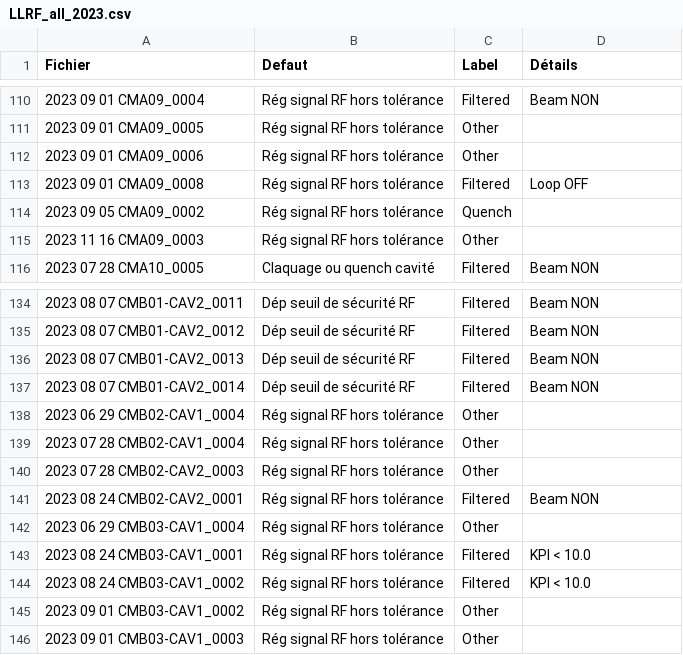
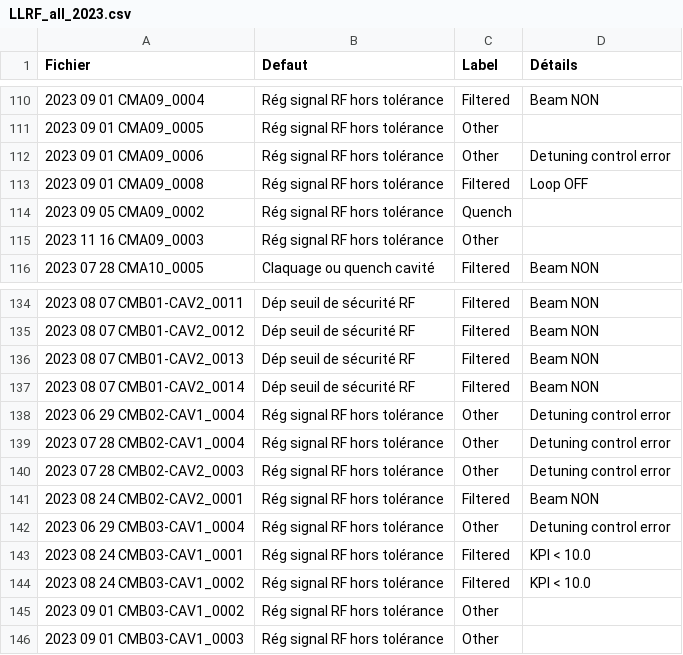
Before and after one commit to Tengaj/Classify_PostMortemFile, a CSV file: resultat/LLRF_all_2023.csv, drawn as a sheet; only a part is shown, gaps mark what is left out.

Commit message:
Ajout d'une fonction permettant de détecter les "Detuning control error" pour le défaut régulation. Correction d'un petit problème d'intervalle dans la fonction de détection d'escalier. Et ajout des résultat la nouvelle erreur.

```diff
--- a/resultat/LLRF_all_2023.csv
+++ b/resultat/LLRF_all_2023.csv
@@ -111,3 +111,3 @@ Fichier;Defaut;Label;Détails
 2023 09 01 CMA09_0005;Rég signal RF hors tolérance;Other
-2023 09 01 CMA09_0006;Rég signal RF hors tolérance;Other
+2023 09 01 CMA09_0006;Rég signal RF hors tolérance;Other;Detuning control error
 2023 09 01 CMA09_0008;Rég signal RF hors tolérance;Filtered;Loop OFF
@@ -137,7 +137,7 @@ Fichier;Defaut;Label;Détails
 2023 08 07 CMB01-CAV2_0014;Dép seuil de sécurité RF;Filtered;Beam NON
-2023 06 29 CMB02-CAV1_0004;Rég signal RF hors tolérance;Other
-2023 07 28 CMB02-CAV1_0004;Rég signal RF hors tolérance;Other
-2023 07 28 CMB02-CAV2_0003;Rég signal RF hors tolérance;Other
+2023 06 29 CMB02-CAV1_0004;Rég signal RF hors tolérance;Other;Detuning control error
+2023 07 28 CMB02-CAV1_0004;Rég signal RF hors tolérance;Other;Detuning control error
+2023 07 28 CMB02-CAV2_0003;Rég signal RF hors tolérance;Other;Detuning control error
 2023 08 24 CMB02-CAV2_0001;Rég signal RF hors tolérance;Filtered;Beam NON
-2023 06 29 CMB03-CAV1_0004;Rég signal RF hors tolérance;Other
+2023 06 29 CMB03-CAV1_0004;Rég signal RF hors tolérance;Other;Detuning control error
 2023 08 24 CMB03-CAV1_0001;Rég signal RF hors tolérance;Filtered;KPI < 10.0
```
Also changed, not shown: resultat/LLRF_all_2024.csv, 2 other files.
